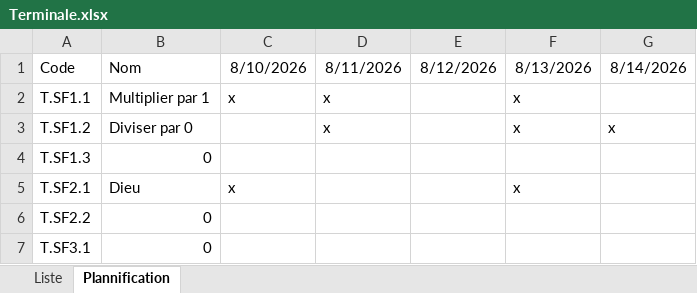
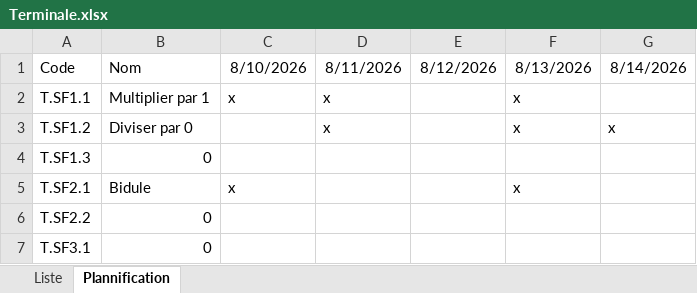
Before and after one commit to Ligne2Maths/Spirale2Maths, an Excel workbook: contenu/Terminale.xlsx, sheet Plannification, drawn as a sheet; values as stored, in another font and other column widths than the file's, no borders; the diff names each change by its address in the sheet, - before the commit and + after, or states it on an @@ line.

```diff
--- a/contenu/Terminale.xlsx (sheet Plannification)
+++ b/contenu/Terminale.xlsx (sheet Plannification)
-B5: Dieu
+B5: Bidule
```
Also changed, not shown: sheet Liste, contenu/Premiere.xlsx, 3 other files.
